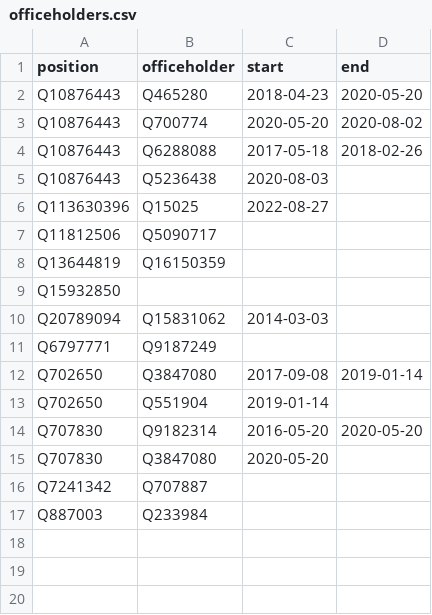
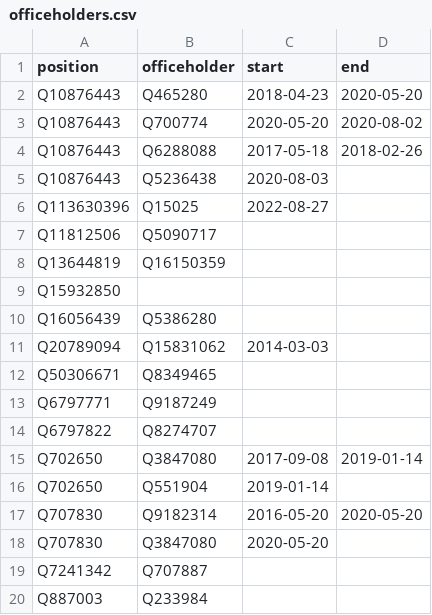
Before and after one commit to every-politician-scrapers/taiwan, a CSV file: html/officeholders.csv, drawn as a sheet; the diff names each change by its address in the sheet, - before the commit and + after, or states it on an @@ line.

```diff
--- a/html/officeholders.csv
+++ b/html/officeholders.csv
+row 10: Q16056439 | Q5386280
+row 12: Q50306671 | Q8349465
+row 14: Q6797822 | Q8274707
```
Also changed, not shown: 7 other files.
